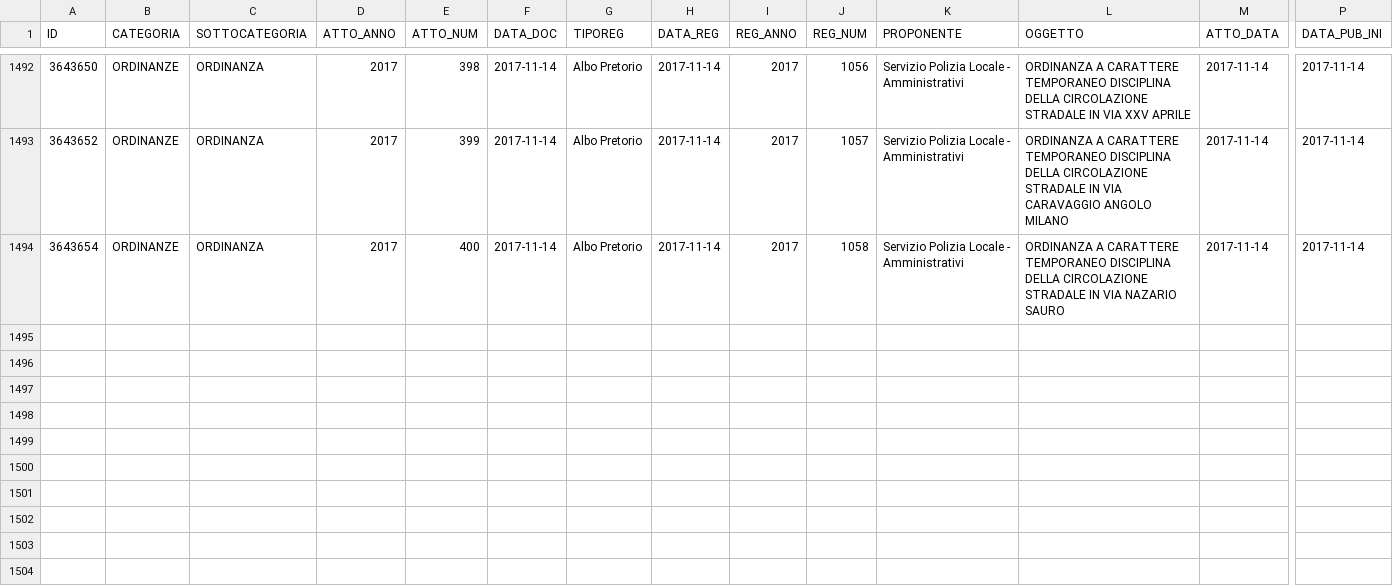
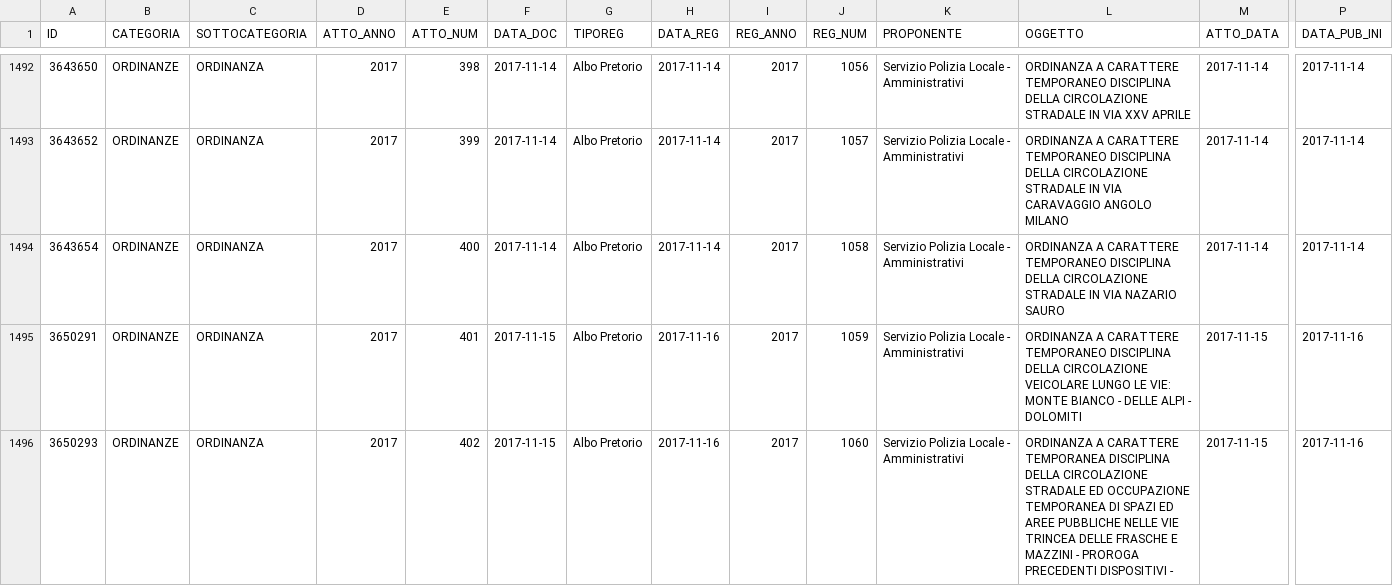
Before and after one commit to ipersoft/trasparenzadesio, a CSV file: attidesio.csv, drawn as a sheet; only a part is shown, gaps mark what is left out; rows hold the shown columns only; the diff names each change by its address in the sheet, - before the commit and + after, or states it on an @@ line.

```diff
--- a/attidesio.csv
+++ b/attidesio.csv
+row 1495: 3650291 | ORDINANZE | ORDINANZA | 2017 | 401 | 2017-11-15 | Albo Pretorio | 2017-11-16 | 2017 | 1059 | Servizio Polizia Locale - Amministrativi | ORDINANZA A CARATTERE TEMPORANEO DISCIPLINA DELLA CIRCOLAZIONE VEICOLARE LUNGO LE VIE: MONTE BIANCO - DELLE ALPI - DOLOMITI | 2017-11-15 | 2017-11-16
+row 1496: 3650293 | ORDINANZE | ORDINANZA | 2017 | 402 | 2017-11-15 | Albo Pretorio | 2017-11-16 | 2017 | 1060 | Servizio Polizia Locale - Amministrativi | ORDINANZA A CARATTERE TEMPORANEA DISCIPLINA DELLA CIRCOLAZIONE STRADALE ED OCCUPAZIONE TEMPORANEA DI SPAZI ED AREE PUBBLICHE NELLE VIE TRINCEA DELLE FRASCHE E MAZZINI - PROROGA PRECEDENTI DISPOSITIVI - | 2017-11-15 | 2017-11-16
```
Also changed, not shown: 1 other file.
